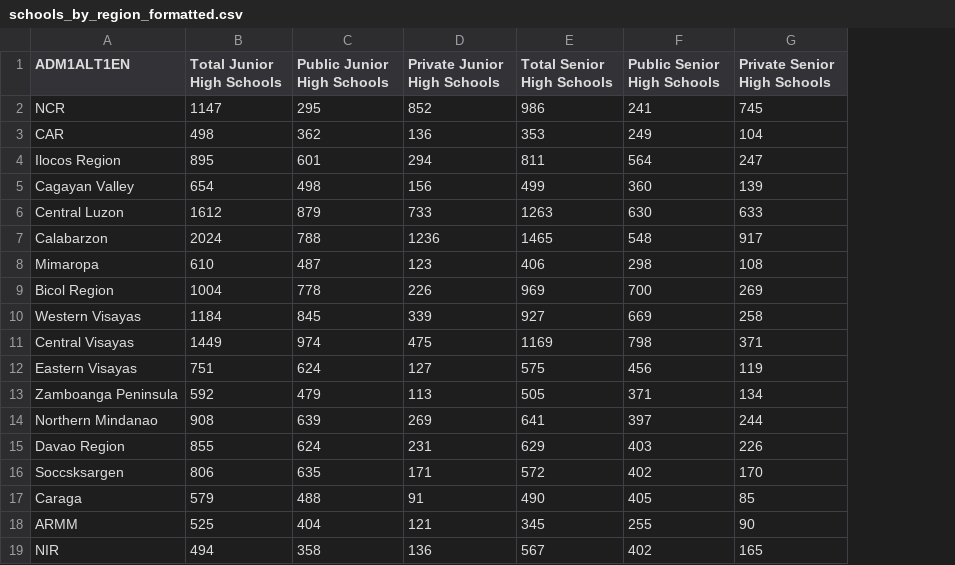
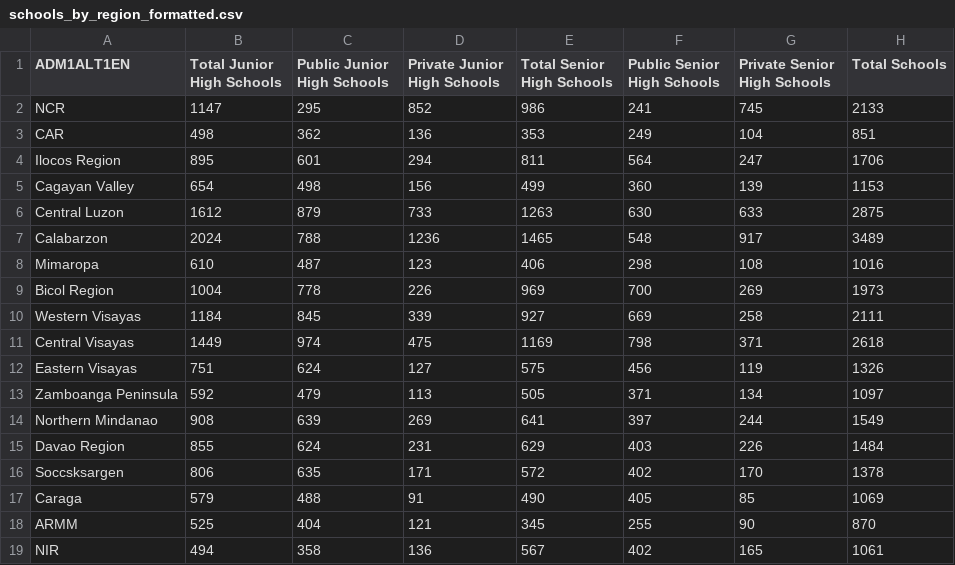
Before and after one commit to Armel2-hub/Files, a CSV file: schools_by_region_formatted.csv, drawn as a sheet; the diff names each change by its address in the sheet, - before the commit and + after, or states it on an @@ line.

Commit message:
Add files via upload

```diff
--- a/schools_by_region_formatted.csv
+++ b/schools_by_region_formatted.csv
+column H (Total Schools), rows 2-19: 2133 | 851 | 1706 | 1153 | 2875 | 3489 | 1016 | 1973 | 2111 | 2618 | 1326 | 1097 | 1549 | 1484 | 1378 | 1069 | 870 | 1061
```
